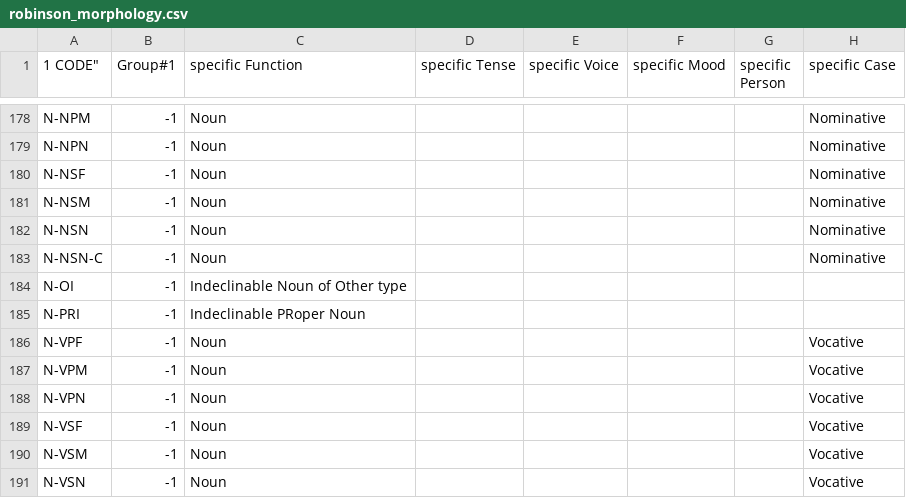
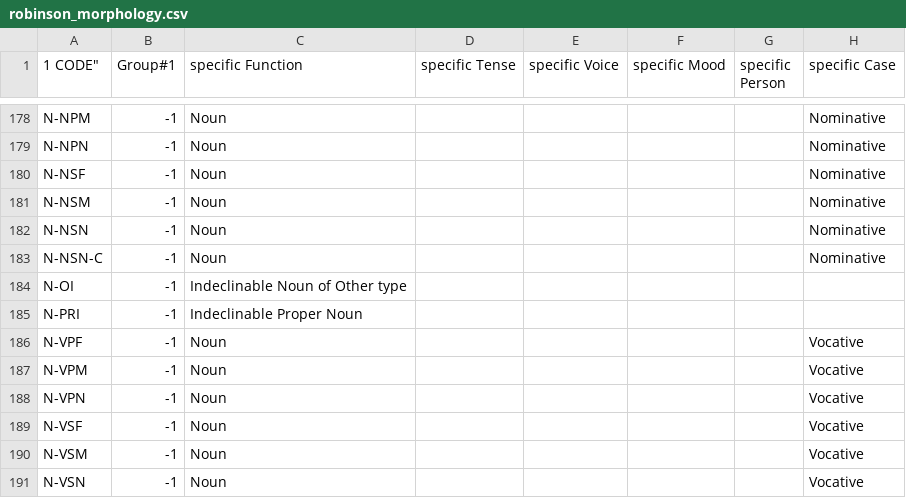
Before and after one commit to STEPBible/step, a CSV file: step-core/src/main/resources/com/tyndalehouse/step/core/data/create/morphology/robinson_morphology.csv, drawn as a sheet; only a part is shown, gaps mark what is left out; the diff names each change by its address in the sheet, - before the commit and + after, or states it on an @@ line.

Commit message:
Adding morphology to sidebar

```diff
--- a/step-core/src/main/resources/com/tyndalehouse/step/core/data/create/morphology/robinson_morphology.csv
+++ b/step-core/src/main/resources/com/tyndalehouse/step/core/data/create/morphology/robinson_morphology.csv
-C185 (specific Function): Indeclinable PRoper Noun
+C185 (specific Function): Indeclinable Proper Noun
```
Also changed, not shown: 11 other files.
